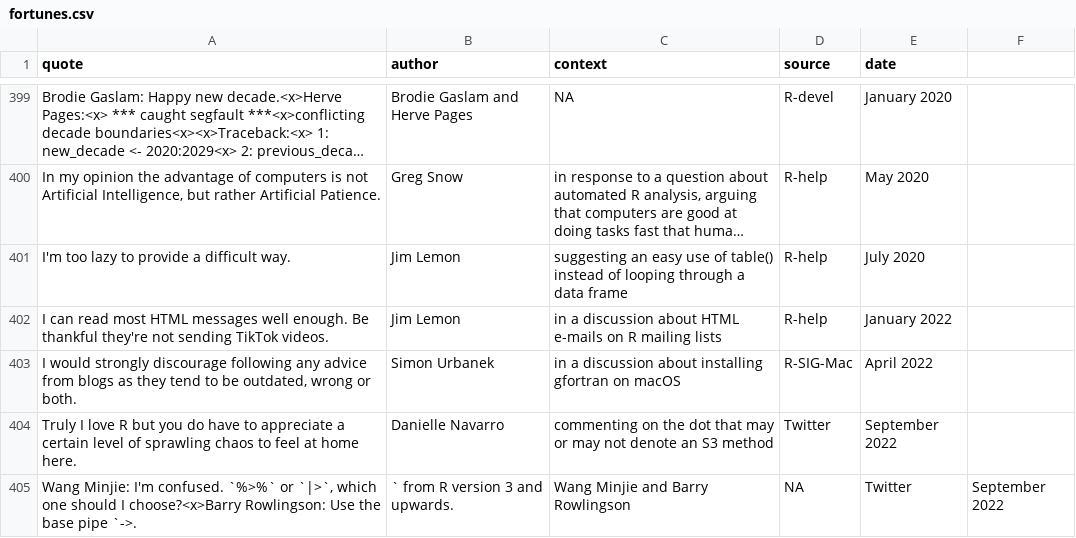
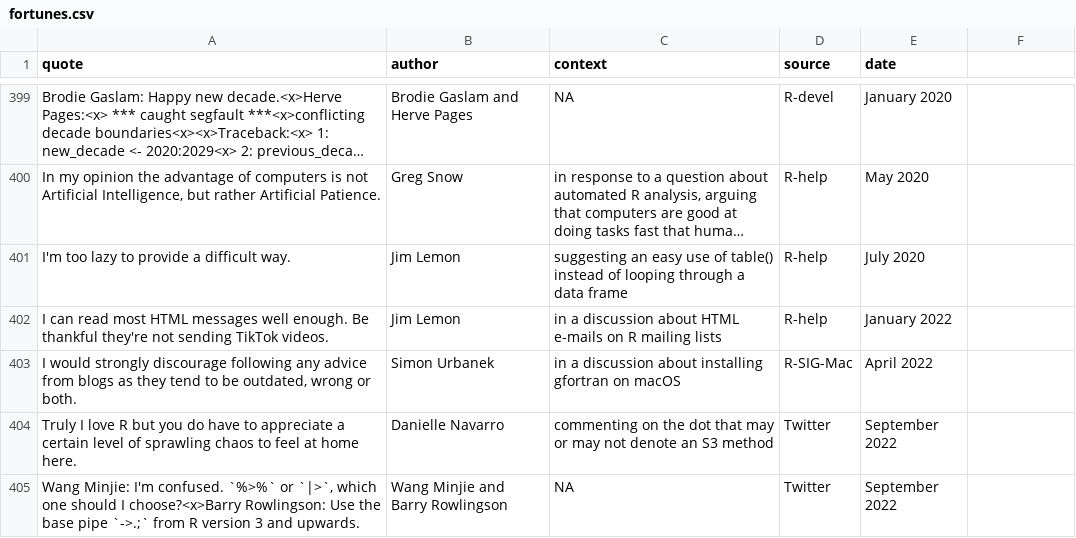
Before and after one commit to r-forge/fortunes, a CSV file: pkg/inst/fortunes/fortunes.csv, drawn as a sheet; only a part is shown, gaps mark what is left out; long unchanged cells end in ….

Commit message:
added quotes
git-svn-id: svn://svn.r-forge.r-project.org/svnroot/fortunes@469 edb9625f-4e0d-4859-8d74-9fd3b1da38cb

```diff
--- a/pkg/inst/fortunes/fortunes.csv
+++ b/pkg/inst/fortunes/fortunes.csv
@@ -404,2 +404,2 @@ I would strongly discourage following any advice from blogs as they tend to be o
 Truly I love R but you do have to appreciate a certain level of sprawling chaos to feel at home here.;Danielle Navarro;commenting on the dot that may or may not denote an S3 method;Twitter;September 2022
-Wang Minjie: I'm confused. `%>%` or `|>`, which one should I choose?<x>Barry Rowlingson: Use the base pipe `->.;` from R version 3 and upwards.;Wang Minjie and Barry Rowlingson;NA;Twitter;September 2022
+"Wang Minjie: I'm confused. `%>%` or `|>`, which one should I choose?<x>Barry Rowlingson: Use the base pipe `->.;` from R version 3 and upwards.";Wang Minjie and Barry Rowlingson;NA;Twitter;September 2022
```
